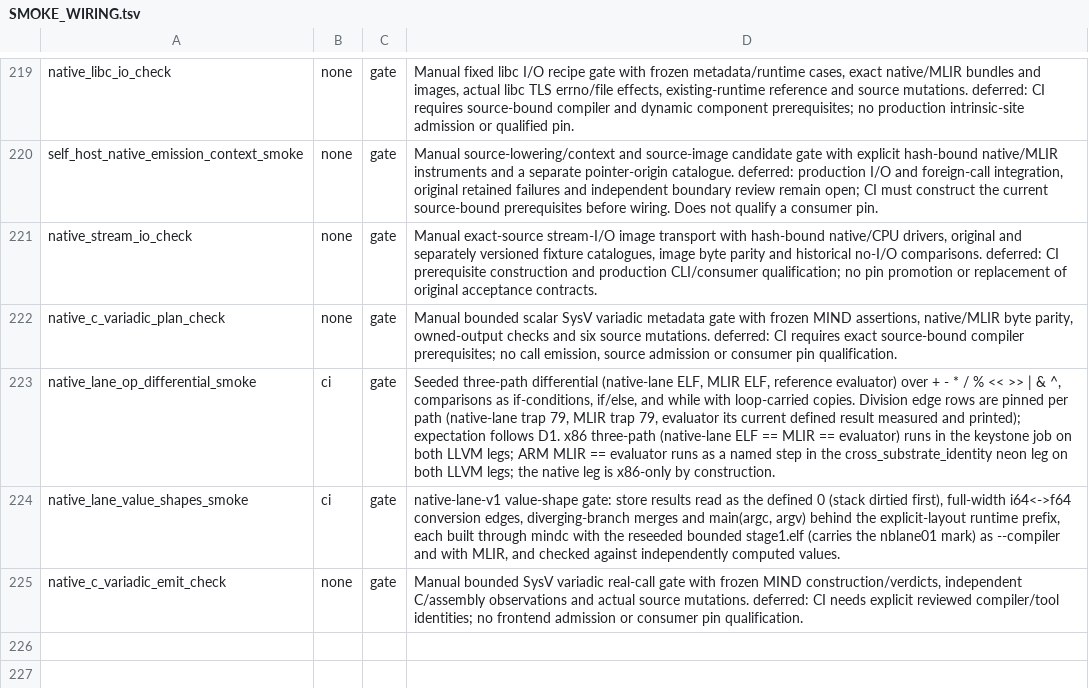
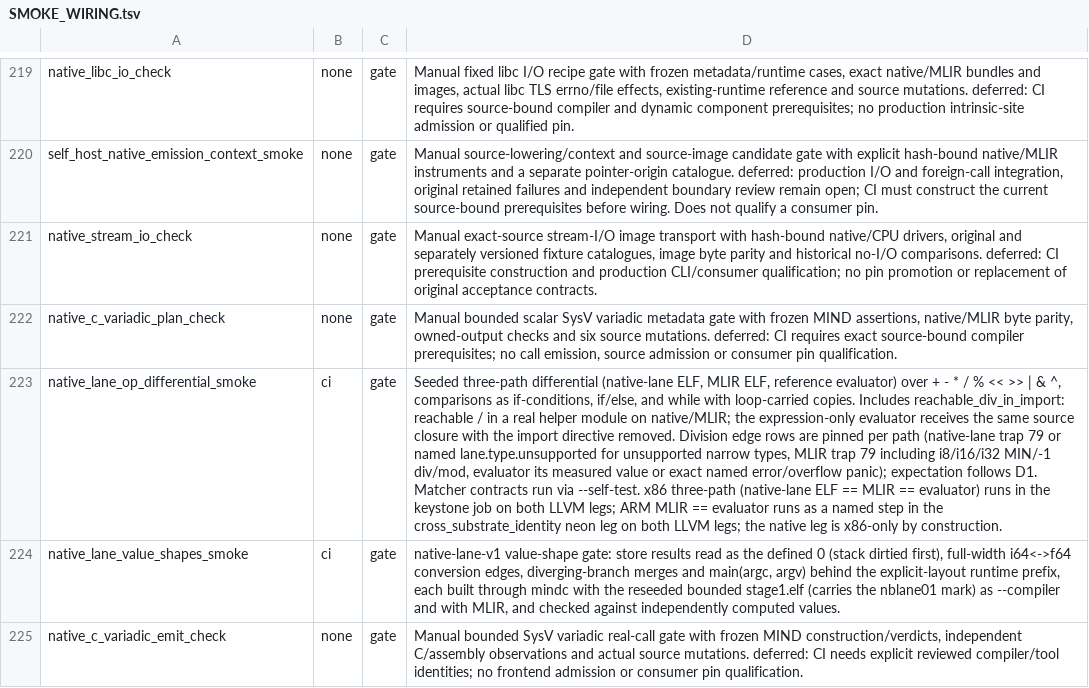
Before and after one commit to star-ga/mind, a TSV file: examples/mindc_mind/SMOKE_WIRING.tsv, drawn as a sheet; only a part is shown, gaps mark what is left out; the diff names each change by its address in the sheet, - before the commit and + after, or states it on an @@ line.

Commit message:
test: enforce path-specific lane outcomes and imported division
Restore trap 79 for all narrow MIN/-1 compiled rows without re-blessing observed exit 2. Pin evaluator overflow to exit 101 and the operation-specific panic; pin zero errors and narrowing diagnostics by name. Do not let MLIR consume evaluator pins.

Add reachable_div_in_import with a real helper file on compiled paths and the identical helper body in the expression evaluator closure. Add matcher self-tests to both the Native-lane operator differential step and the ARM neon operator step; document LLVM 20/23 and x86/ARM coverage.

Red probes accepted segmentation faults, missing libraries and exit 79; green contracts reject all three. Narrow pin and import presence controls pass. Runtime compiler mismatches remain findings, not permission to change compiler code.

```diff
--- a/examples/mindc_mind/SMOKE_WIRING.tsv
+++ b/examples/mindc_mind/SMOKE_WIRING.tsv
-D223: …loop-carried copies. Division edge rows are pinned per path (native-lane trap 79, MLIR trap 79, evaluator its current defined result measured and printed); expectation follows D1. x86 three-path…
+D223: …loop-carried copies. Includes reachable_div_in_import: reachable / in a real helper module on native/MLIR; the expression-only evaluator receives the same source closure with the import directive removed. Division edge rows are pinned per path (native-lane trap 79 or named lane.type.unsupported for unsupported narrow types, MLIR trap 79 including i8/i16/i32 MIN/-1 div/mod, evaluator its measured value or exact named error/overflow panic); expectation follows D1. Matcher contracts run via --self-test. x86 three-path…
```
Also changed, not shown: 3 other files.
